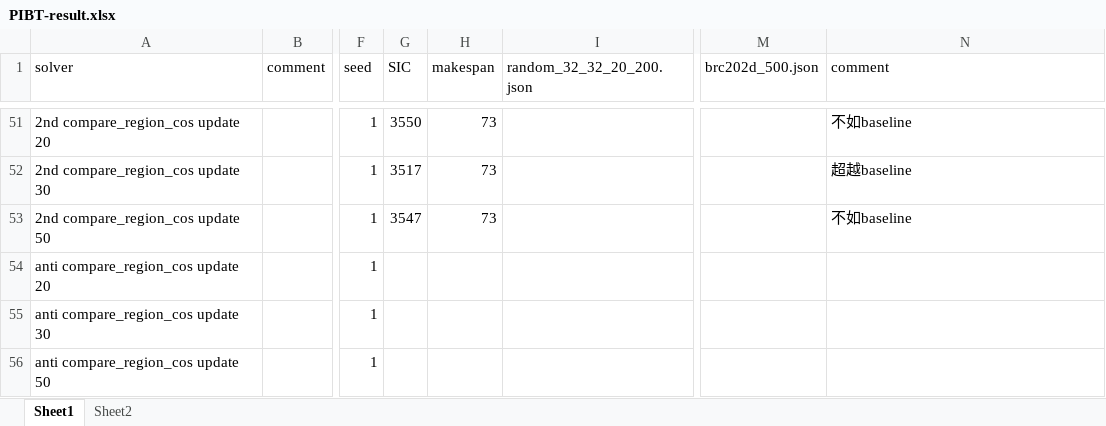
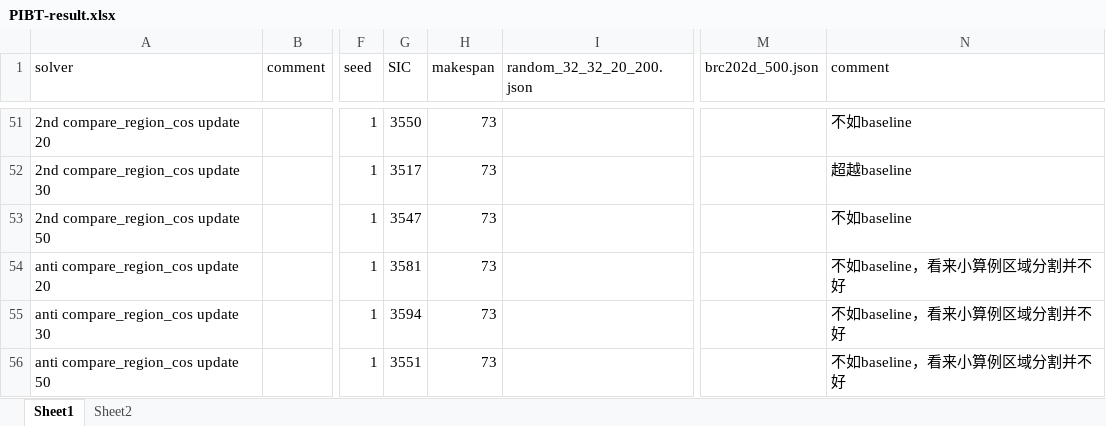
Before and after one commit to ssfc/pibt2, an Excel workbook: doc/PIBT-result.xlsx, sheet Sheet1, drawn as a sheet; only a part is shown, gaps mark what is left out; values as stored, in another font and other column widths than the file's, no borders; the diff names each change by its address in the sheet, - before the commit and + after, or states it on an @@ line.

```diff
--- a/doc/PIBT-result.xlsx (sheet Sheet1)
+++ b/doc/PIBT-result.xlsx (sheet Sheet1)
-G54 (SIC): (empty)
+G54 (SIC): 3581
-H54:H56 (makespan): (empty)
+H54:H56 (makespan): 73
-N54:N56 (comment): (empty)
+N54:N56 (comment): 不如baseline，看来小算例区域分割并不好
-G55 (SIC): (empty)
+G55 (SIC): 3594
-G56 (SIC): (empty)
+G56 (SIC): 3551
```
Also changed, not shown: 2 other files.
